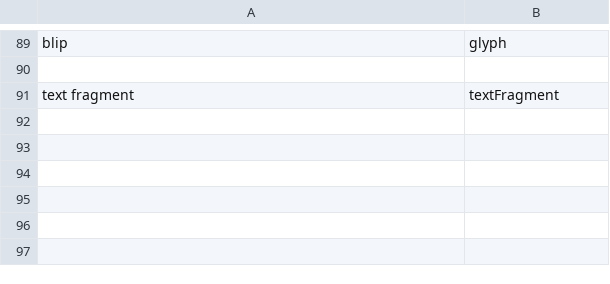
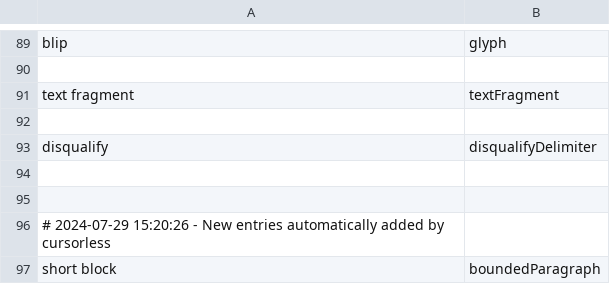
Before and after one commit to pokey/pokey_talon, a CSV file: cursorless-settings/modifier_scope_types.csv, drawn as a sheet; only a part is shown, gaps mark what is left out; the diff names each change by its address in the sheet, - before the commit and + after, or states it on an @@ line.

```diff
--- a/cursorless-settings/modifier_scope_types.csv
+++ b/cursorless-settings/modifier_scope_types.csv
+row 92: (empty)
+row 93: disqualify | disqualifyDelimiter
+row 94: (empty)
+row 95: (empty)
+row 96: # 2024-07-29 15:20:26 - New entries automatically added by cursorless
+row 97: short block | boundedParagraph
```
Also changed, not shown: cursorless-settings/actions.csv, cursorless-settings/experimental/actions_custom.csv, 4 other files.
